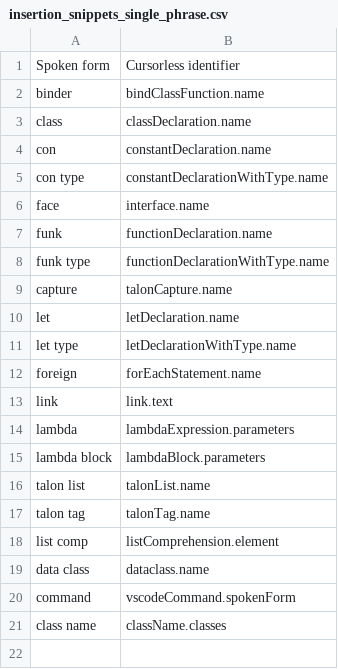
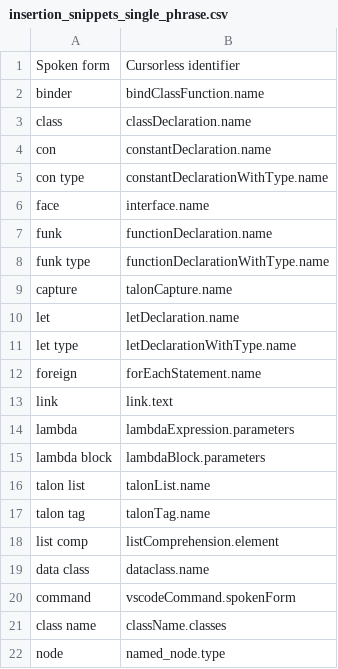
Before and after one commit to pokey/pokey_talon, a CSV file: cursorless-settings/experimental/insertion_snippets_single_phrase.csv, drawn as a sheet; the diff names each change by its address in the sheet, - before the commit and + after, or states it on an @@ line.

```diff
--- a/cursorless-settings/experimental/insertion_snippets_single_phrase.csv
+++ b/cursorless-settings/experimental/insertion_snippets_single_phrase.csv
+row 22: node | named_node.type
```
Also changed, not shown: cursorless-settings/experimental/wrapper_snippets.csv.
